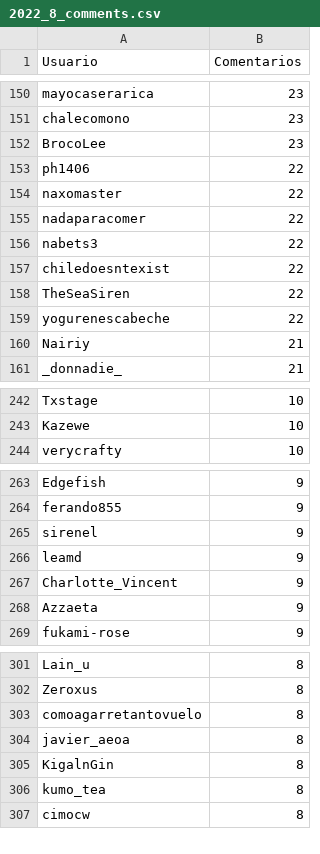
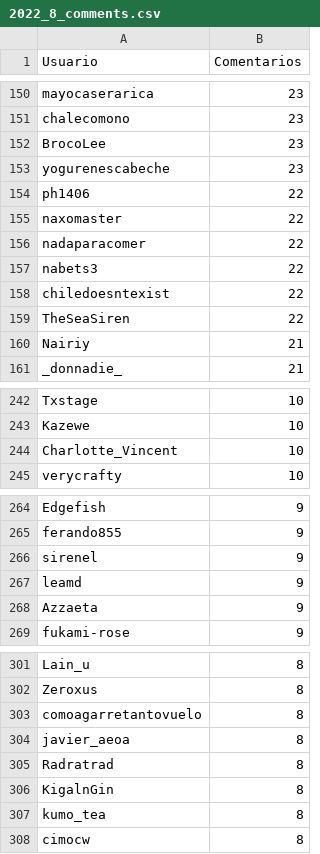
Before and after one commit to djxzinik/rChileRandom-Bot, a CSV file: weekly/2022_8_comments.csv, drawn as a sheet; only a part is shown, gaps mark what is left out; the diff covers the shown part only.

```diff
--- a/weekly/2022_8_comments.csv
+++ b/weekly/2022_8_comments.csv
@@ -152,2 +152,3 @@ chalecomono,23
 BrocoLee,23
+yogurenescabeche,23
 ph1406,22
@@ -158,3 +159,2 @@ chiledoesntexist,22
 TheSeaSiren,22
-yogurenescabeche,22
 Nairiy,21
@@ -243,2 +243,3 @@ Txstage,10
 Kazewe,10
+Charlotte_Vincent,10
 verycrafty,10
@@ -266,3 +267,2 @@ sirenel,9
 leamd,9
-Charlotte_Vincent,9
 Azzaeta,9
@@ -304,2 +304,3 @@ comoagarretantovuelo,8
 javier_aeoa,8
+Radratrad,8
 KigalnGin,8
```
Also changed, not shown: 8 added rows, 9 removed rows and 10 edited cells elsewhere in this file, weekly/2022_7_comments.csv, 5 other files.
